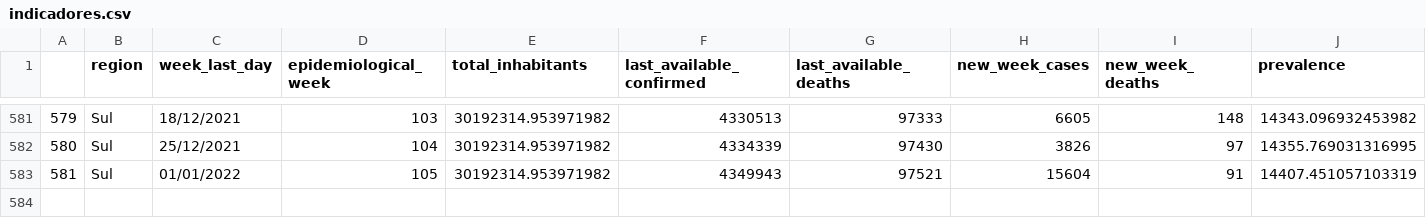
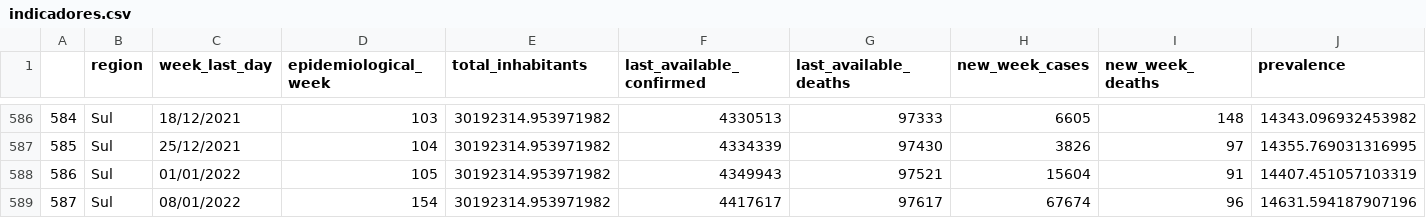
Before and after one commit to CDA-EPCWeb/Indicadores-Epidemiologicos, a CSV file: resultados/indicadores.csv, drawn as a sheet; only a part is shown, gaps mark what is left out; rows hold the shown columns only; the diff covers the shown part only; the diff names each change by its address in the sheet, - before the commit and + after, or states it on an @@ line.

```diff
--- a/resultados/indicadores.csv
+++ b/resultados/indicadores.csv
@@ column A renumbered between rows 100 and 588 @@
+row 589: 587 | Sul | 08/01/2022 | 154 | 30192314.953971982 | 4417617 | 97617 | 67674 | 96 | 14631.594187907196
```
Also changed, not shown: 5 added rows elsewhere in this file.
